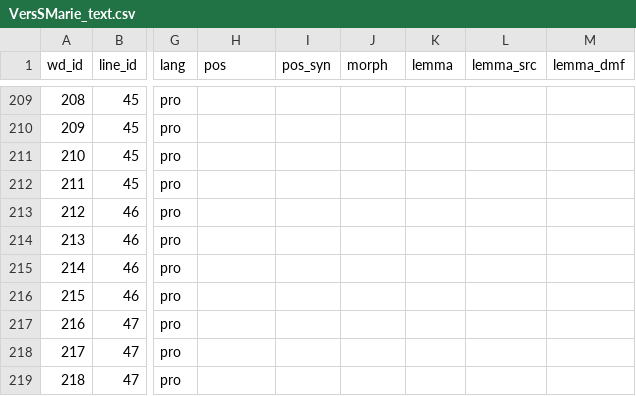
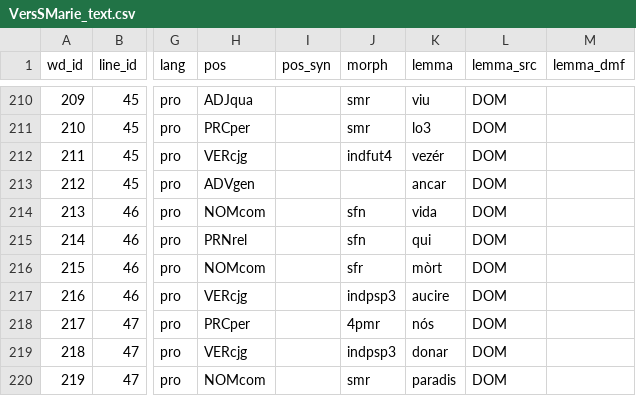
Before and after one commit to rainsfordtm/ogr, a CSV file: src/csv/textcsv/VersSMarie_text.csv, drawn as a sheet; only a part is shown, gaps mark what is left out; addresses are those after the commit; the diff covers the shown part only; the diff names each change by its address in the sheet, - before the commit and + after, or states it on an @@ line.

```diff
--- a/src/csv/textcsv/VersSMarie_text.csv
+++ b/src/csv/textcsv/VersSMarie_text.csv
@@ column A (wd_id) renumbered from row 196 down @@
-H210 (pos): (empty)
+H210 (pos): ADJqua
-J210:J211 (morph): (empty)
+J210:J211 (morph): smr
-K210 (lemma): (empty)
+K210 (lemma): viu
-L210:L220 (lemma_src): (empty)
+L210:L220 (lemma_src): DOM
-H211 (pos): (empty)
+H211 (pos): PRCper
-K211 (lemma): (empty)
+K211 (lemma): lo3
-H212 (pos): (empty)
+H212 (pos): VERcjg
-J212 (morph): (empty)
+J212 (morph): indfut4
-K212 (lemma): (empty)
+K212 (lemma): vezér
-H213 (pos): (empty)
+H213 (pos): ADVgen
-K213 (lemma): (empty)
+K213 (lemma): ancar
-H214 (pos): (empty)
+H214 (pos): NOMcom
-J214:J215 (morph): (empty)
+J214:J215 (morph): sfn
-K214 (lemma): (empty)
+K214 (lemma): vida
-H215 (pos): (empty)
+H215 (pos): PRNrel
-K215 (lemma): (empty)
+K215 (lemma): qui
-H216 (pos): (empty)
+H216 (pos): NOMcom
-J216 (morph): (empty)
+J216 (morph): sfr
-K216 (lemma): (empty)
+K216 (lemma): mòrt
-H217 (pos): (empty)
+H217 (pos): VERcjg
-J217 (morph): (empty)
+J217 (morph): indpsp3
-K217 (lemma): (empty)
+K217 (lemma): aucire
-H218 (pos): (empty)
+H218 (pos): PRCper
-J218 (morph): (empty)
+J218 (morph): 4pmr
-K218 (lemma): (empty)
+K218 (lemma): nós
-H219 (pos): (empty)
+H219 (pos): VERcjg
-J219 (morph): (empty)
+J219 (morph): indpsp3
-K219 (lemma): (empty)
+K219 (lemma): donar
-H220 (pos): (empty)
+H220 (pos): NOMcom
-J220 (morph): (empty)
+J220 (morph): smr
-K220 (lemma): (empty)
+K220 (lemma): paradis
```
Also changed, not shown: 2 added rows, 1 removed row and 86 edited cells elsewhere in this file, src/doc/Eulalie_text_experiment.csv.
